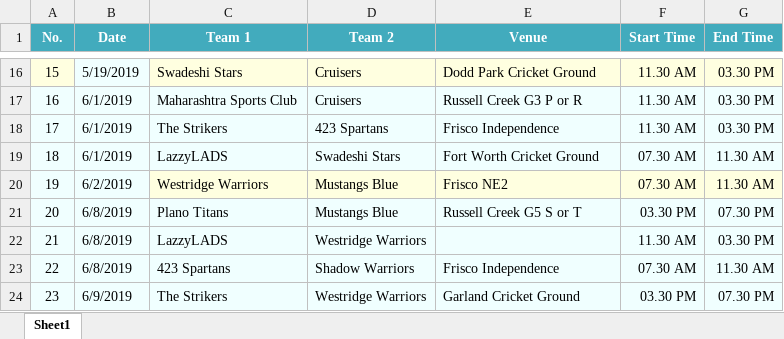
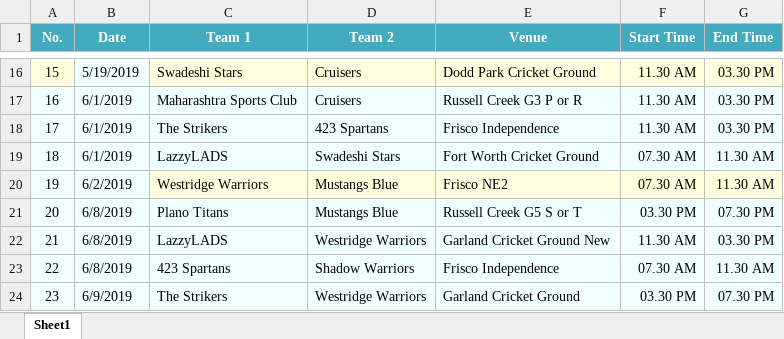
Before and after one commit to arunkumarasokan/PUA2019, an Excel workbook: GameNotifier/Input/Schedule.xlsx, sheet Sheet1, drawn as a sheet; only a part is shown, gaps mark what is left out; values as stored, in another font and other column widths than the file's, no borders; the diff names each change by its address in the sheet, - before the commit and + after, or states it on an @@ line.

```diff
--- a/GameNotifier/Input/Schedule.xlsx (sheet Sheet1)
+++ b/GameNotifier/Input/Schedule.xlsx (sheet Sheet1)
-E22 (Venue): (empty)
+E22 (Venue): Garland Cricket Ground New
```
Also changed, not shown: GameNotifier/Input/VenueDetails.xlsx, 4 other files.
